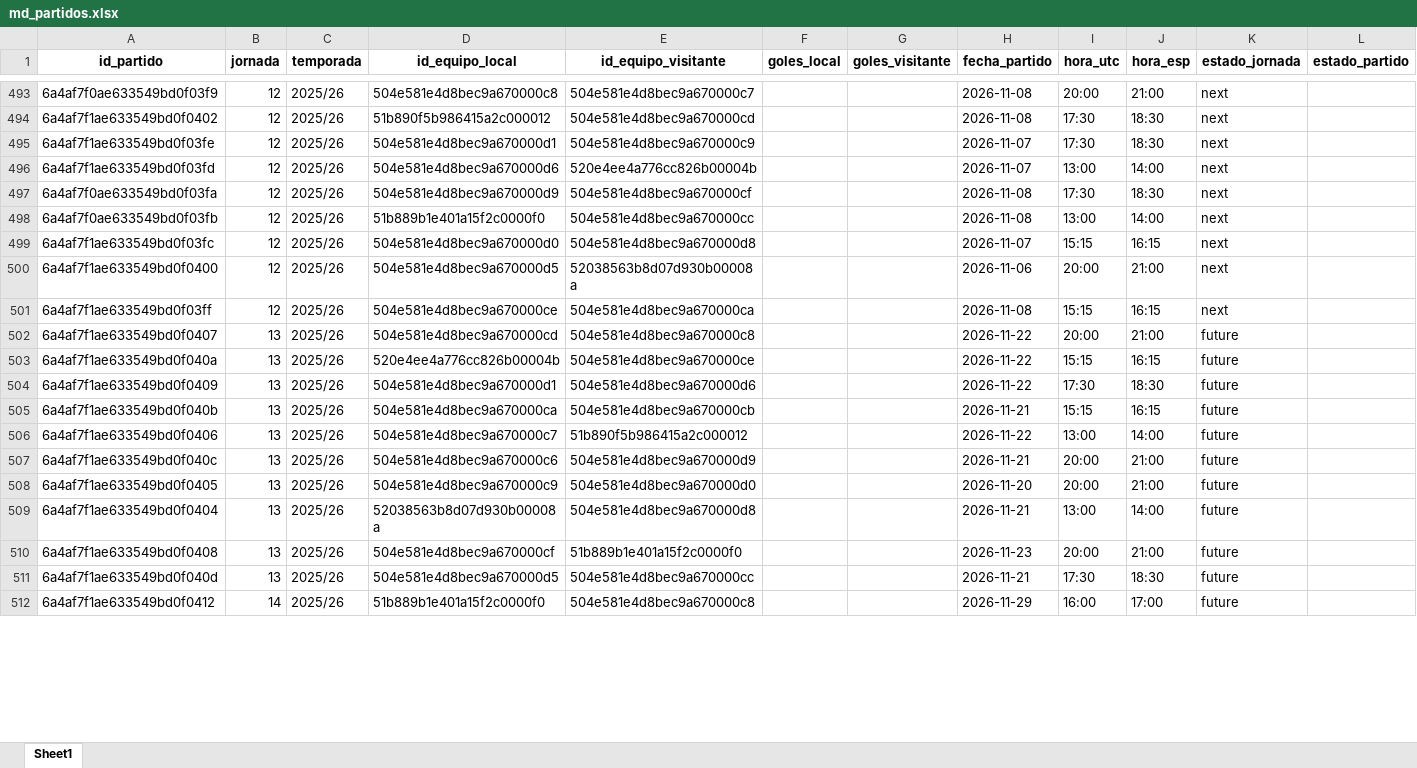
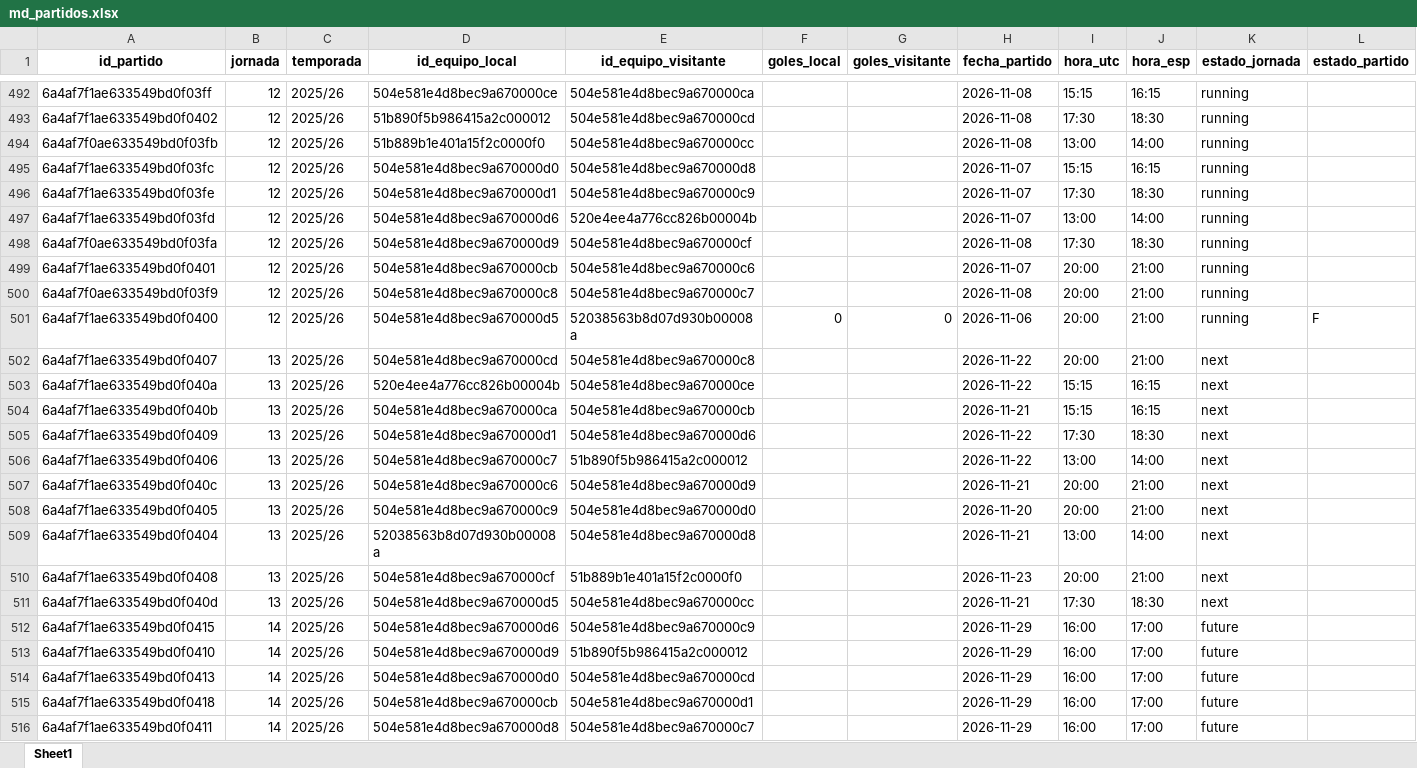
Before and after one commit to kelo71bis/FutmondoBOT, an Excel workbook: datos/maestros/md_partidos.xlsx, sheet Sheet1, drawn as a sheet; only a part is shown, gaps mark what is left out; the shorter side is filled out with more unchanged rows; values as stored, in another font and other column widths than the file's, no borders; removed rows and columns are numbered as before the commit, all else as after; the diff covers the shown part only; the diff names each change by its address in the sheet, - before the commit and + after, or states it on an @@ line.

```diff
--- a/datos/maestros/md_partidos.xlsx (sheet Sheet1)
+++ b/datos/maestros/md_partidos.xlsx (sheet Sheet1)
-A492 (id_partido): 6a4af7f0ae633549bd0f03f9
+A492 (id_partido): 6a4af7f1ae633549bd0f03ff
-D492 (id_equipo_local): 504e581e4d8bec9a670000c8
+D492 (id_equipo_local): 504e581e4d8bec9a670000ce
-E492 (id_equipo_visitante): 504e581e4d8bec9a670000c7
+E492 (id_equipo_visitante): 504e581e4d8bec9a670000ca
-I492 (hora_utc): 20:00
+I492 (hora_utc): 15:15
-J492 (hora_esp): 21:00
+J492 (hora_esp): 16:15
-K492:K493 (estado_jornada): next
+K492:K493 (estado_jornada): running
+row 494: 6a4af7f0ae633549bd0f03fb | 12 | 2025/26 | 51b889b1e401a15f2c0000f0 | 504e581e4d8bec9a670000cc |  |  | 2026-11-08 | 13:00 | 14:00 | running
+row 495: 6a4af7f1ae633549bd0f03fc | 12 | 2025/26 | 504e581e4d8bec9a670000d0 | 504e581e4d8bec9a670000d8 |  |  | 2026-11-07 | 15:15 | 16:15 | running
-K496:K498 (estado_jornada): next
+K496:K498 (estado_jornada): running
+row 499: 6a4af7f1ae633549bd0f0401 | 12 | 2025/26 | 504e581e4d8bec9a670000cb | 504e581e4d8bec9a670000c6 |  |  | 2026-11-07 | 20:00 | 21:00 | running
-A500 (id_partido): 6a4af7f0ae633549bd0f03fb
+A500 (id_partido): 6a4af7f0ae633549bd0f03f9
-D500 (id_equipo_local): 51b889b1e401a15f2c0000f0
+D500 (id_equipo_local): 504e581e4d8bec9a670000c8
-E500 (id_equipo_visitante): 504e581e4d8bec9a670000cc
+E500 (id_equipo_visitante): 504e581e4d8bec9a670000c7
-I500 (hora_utc): 13:00
+I500 (hora_utc): 20:00
-J500 (hora_esp): 14:00
+J500 (hora_esp): 21:00
-K500 (estado_jornada): next
+K500 (estado_jornada): running
-row 499: 6a4af7f1ae633549bd0f03fc | 12 | 2025/26 | 504e581e4d8bec9a670000d0 | 504e581e4d8bec9a670000d8 |  |  | 2026-11-07 | 15:15 | 16:15 | next
-F501 (goles_local): (empty)
+F501 (goles_local): 0
-G501 (goles_visitante): (empty)
+G501 (goles_visitante): 0
-K501 (estado_jornada): next
+K501 (estado_jornada): running
-L501 (estado_partido): (empty)
+L501 (estado_partido): F
-row 501: 6a4af7f1ae633549bd0f03ff | 12 | 2025/26 | 504e581e4d8bec9a670000ce | 504e581e4d8bec9a670000ca |  |  | 2026-11-08 | 15:15 | 16:15 | next
-K502:K503 (estado_jornada): future
+K502:K503 (estado_jornada): next
-row 504: 6a4af7f1ae633549bd0f0409 | 13 | 2025/26 | 504e581e4d8bec9a670000d1 | 504e581e4d8bec9a670000d6 |  |  | 2026-11-22 | 17:30 | 18:30 | future
-K504 (estado_jornada): future
+K504 (estado_jornada): next
+row 505: 6a4af7f1ae633549bd0f0409 | 13 | 2025/26 | 504e581e4d8bec9a670000d1 | 504e581e4d8bec9a670000d6 |  |  | 2026-11-22 | 17:30 | 18:30 | next
-K506:K511 (estado_jornada): future
+K506:K511 (estado_jornada): next
@@ row 517 moved to row 512: 6a4af7f1ae633549bd0f0415 @@
@@ row 516 moved to row 513: 6a4af7f1ae633549bd0f0410 @@
@@ row 518 moved to row 514: 6a4af7f1ae633549bd0f0413 @@
@@ row 513 moved to row 515: 6a4af7f1ae633549bd0f0418 @@
@@ row 520 moved to row 516: 6a4af7f1ae633549bd0f0411 @@
```
Also changed, not shown: 1 removed row and 188 moved rows elsewhere in this sheet, datos/hechos/td_admin.xlsx, datos/hechos/td_puntos_jugadores_2025_26.xlsx, 6 other files.
